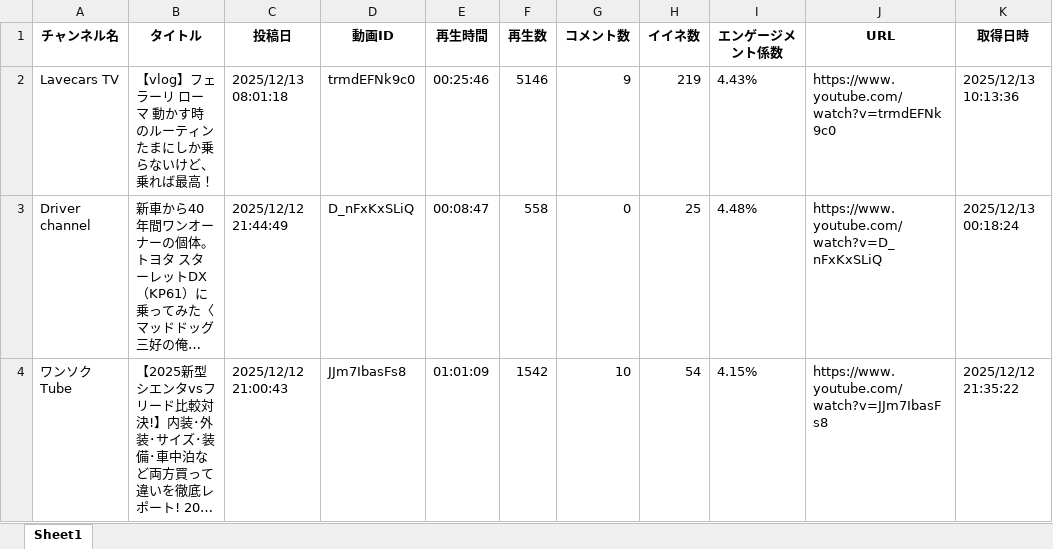
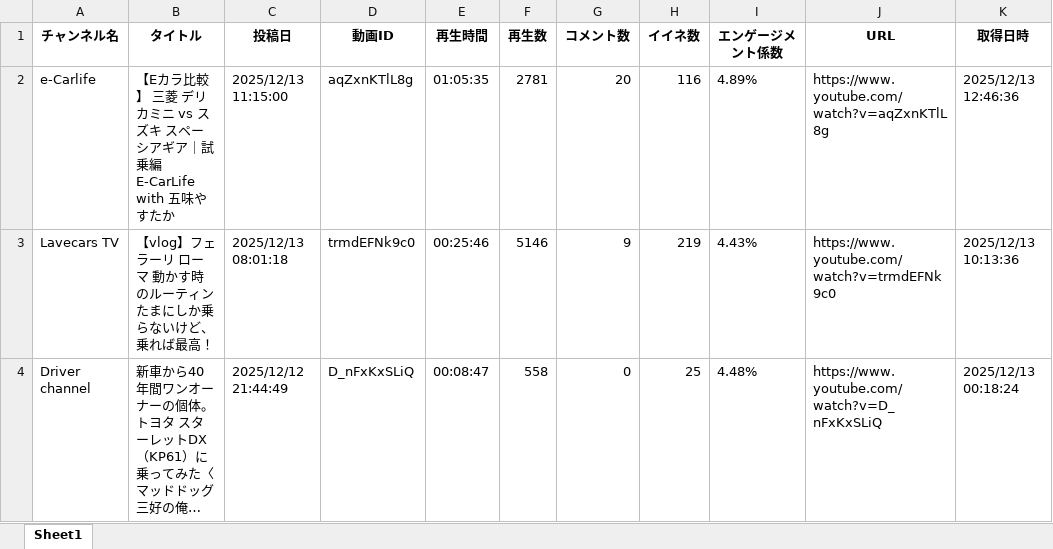
Before and after one commit to Takayoshi19890810/251015_YouTubeList, an Excel workbook: youtube_videos.xlsx, sheet Sheet1, drawn as a sheet; only a part is shown; the shorter side is filled out with more unchanged rows; long unchanged cells end in …; values as stored, in another font and other column widths than the file's, no borders; the diff names each change by its address in the sheet, - before the commit and + after, or states it on an @@ line.

```diff
--- a/youtube_videos.xlsx (sheet Sheet1)
+++ b/youtube_videos.xlsx (sheet Sheet1)
+row 2: e-Carlife | 【Eカラ比較】 三菱 デリカミニ vs スズキ スペーシアギア｜試乗編 E-CarLife with 五味やすたか | 2025/12/13 11:15:00 | aqZxnKTlL8g | 01:05:35 | 2781 | 20 | 116 | 4.89% | https://www.youtube.com/watch?v=aqZxnKTlL8g | 2025/12/13 12:46:36
```
